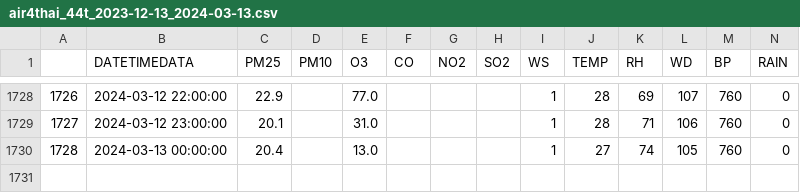
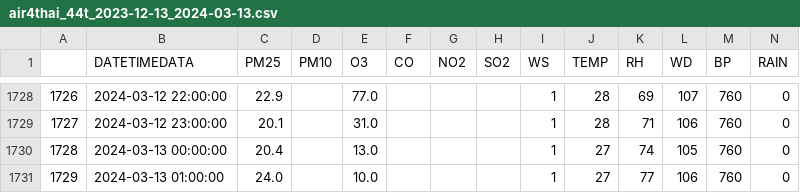
Before and after one commit to ARen990/TermProject_dash_air4, a CSV file: air4thai_44t_2023-12-13_2024-03-13.csv, drawn as a sheet; only a part is shown, gaps mark what is left out; the diff names each change by its address in the sheet, - before the commit and + after, or states it on an @@ line.

```diff
--- a/air4thai_44t_2023-12-13_2024-03-13.csv
+++ b/air4thai_44t_2023-12-13_2024-03-13.csv
+row 1731: 1729 | 2024-03-13 01:00:00 | 24.0 |  | 10.0 |  |  |  | 1 | 27 | 77 | 106 | 760 | 0
```
Also changed, not shown: air4thai_44t_2023-12-13_2024-03-13_clean.csv, catboost_info/learn_error.tsv, 6 other files.
